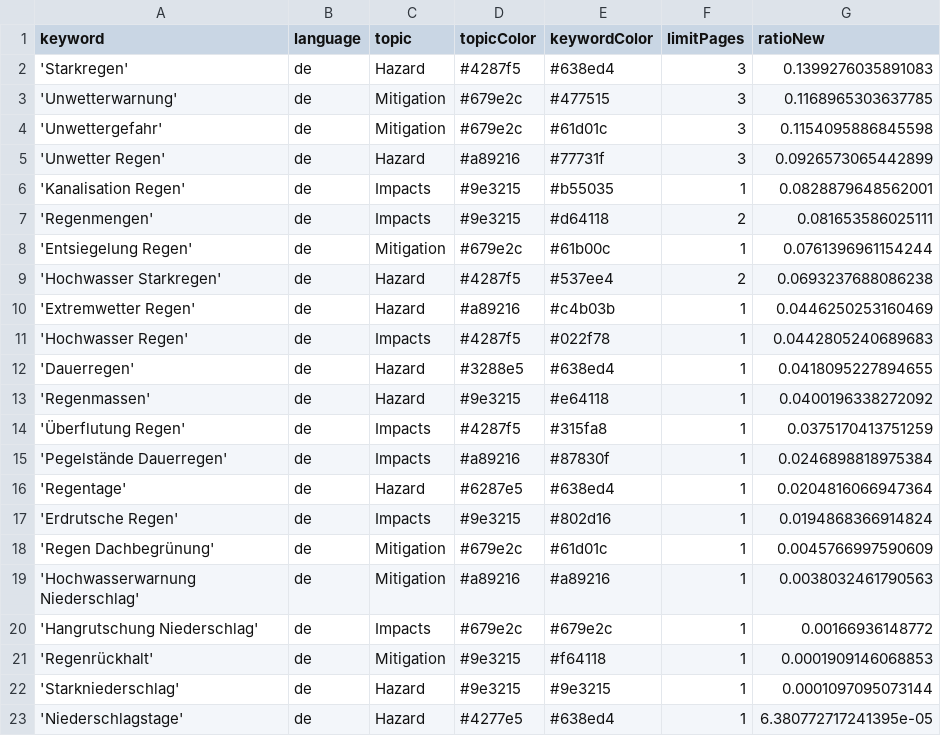
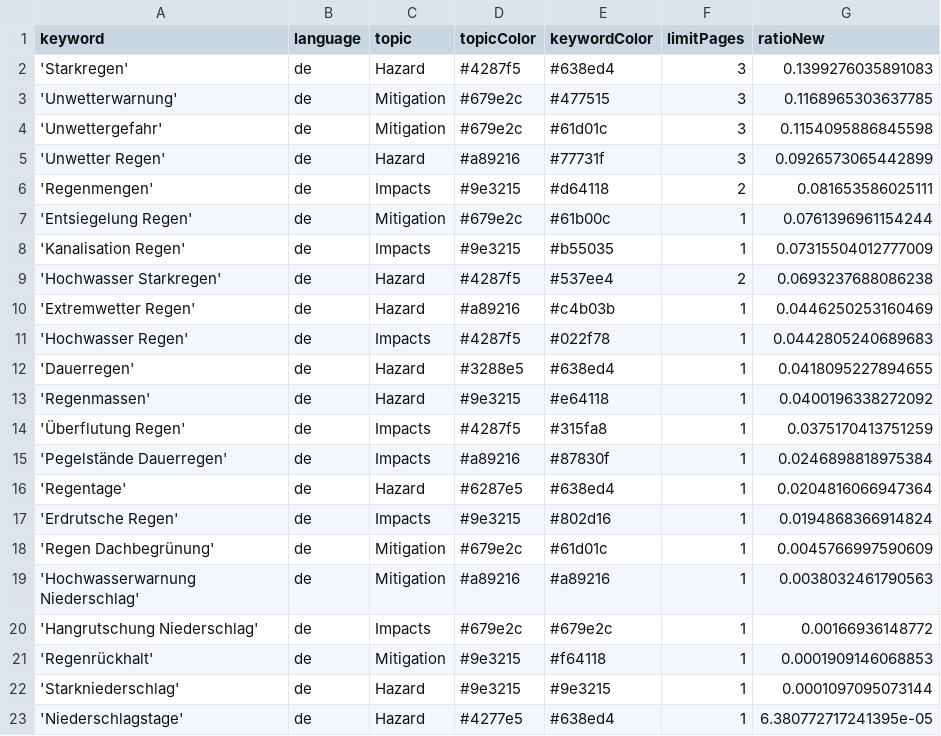
Before and after one commit to jannikdo28-news/RainIsComing, a CSV file: keywords.csv, drawn as a sheet; removed rows and columns are numbered as before the commit, all else as after; the diff names each change by its address in the sheet, - before the commit and + after, or states it on an @@ line.

Commit message:
Commit from GitHub Actions (harvest:0.0)

```diff
--- a/keywords.csv
+++ b/keywords.csv
-row 6: 'Kanalisation Regen' | de | Impacts | #9e3215 | #b55035 | 1 | 0.0828879648562001
+row 8: 'Kanalisation Regen' | de | Impacts | #9e3215 | #b55035 | 1 | 0.07315504012777009
```
